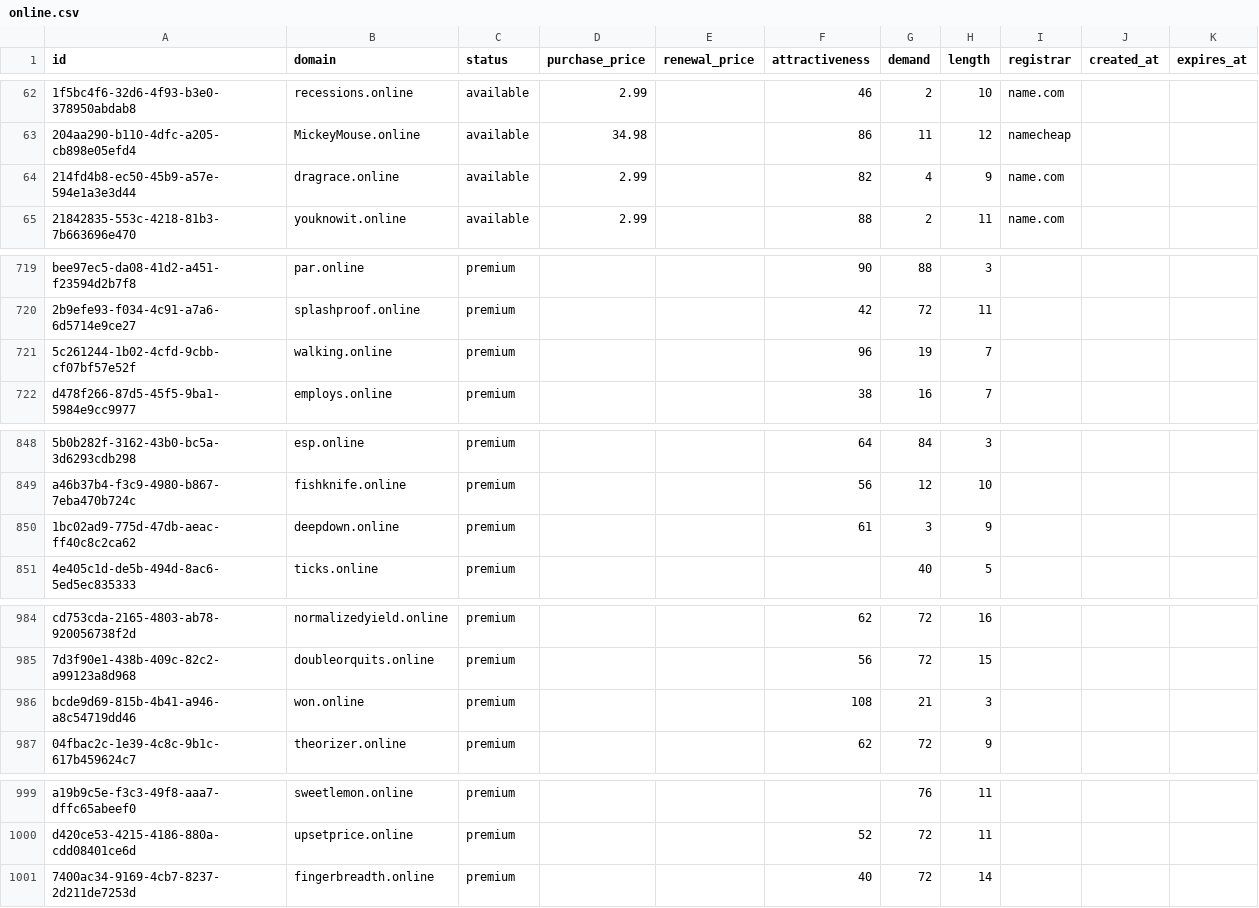
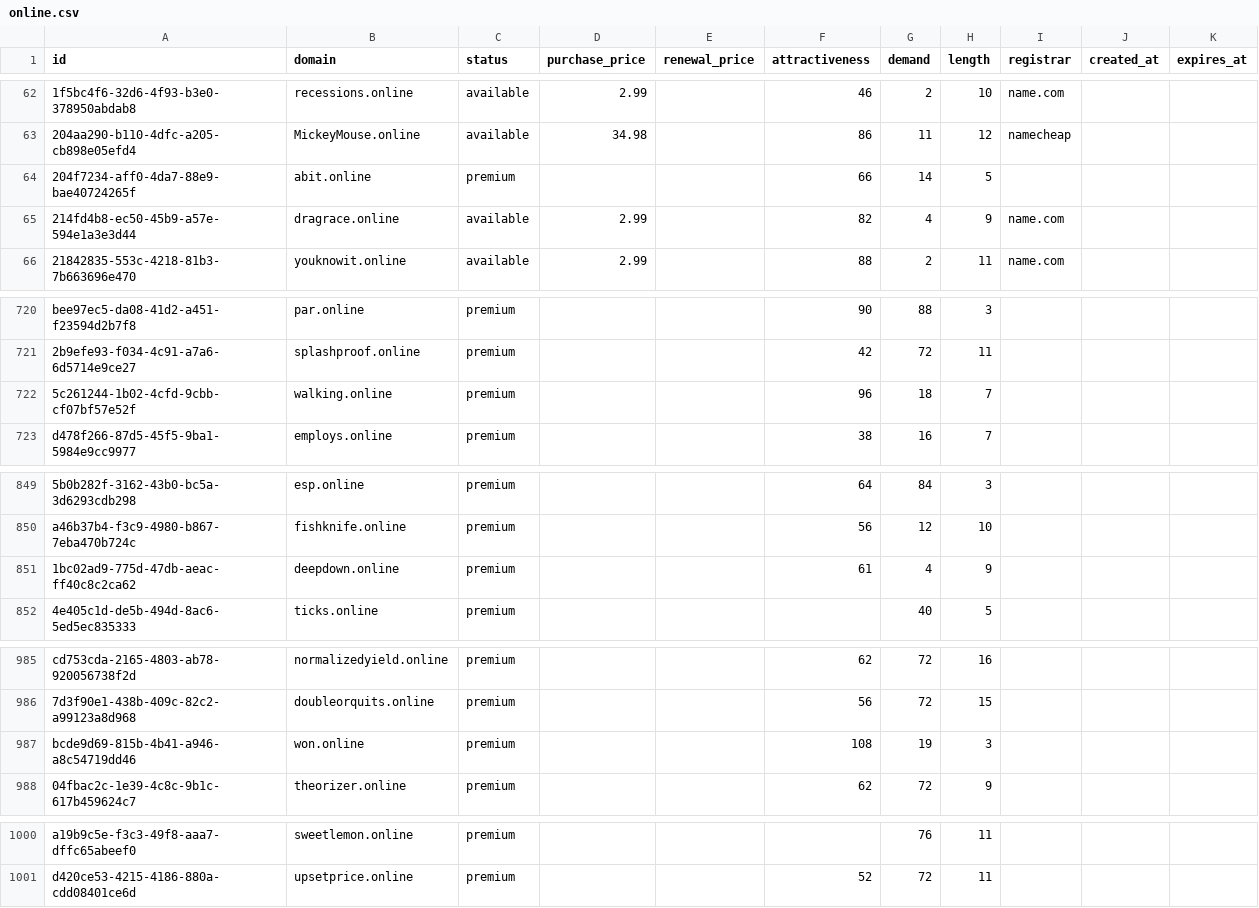
Before and after one commit to UniqueDomains/online-oneword-domains, a CSV file: online.csv, drawn as a sheet; only a part is shown, gaps mark what is left out; removed rows and columns are numbered as before the commit, all else as after; the diff names each change by its address in the sheet, - before the commit and + after, or states it on an @@ line.

Commit message:
Domains update

```diff
--- a/online.csv
+++ b/online.csv
+row 64: 204f7234-aff0-4da7-88e9-bae40724265f | abit.online | premium |  |  | 66 | 14 | 5
-G722 (demand): 19
+G722 (demand): 18
-G851 (demand): 3
+G851 (demand): 4
-G987 (demand): 21
+G987 (demand): 19
-row 1001: 7400ac34-9169-4cb7-8237-2d211de7253d | fingerbreadth.online | premium |  |  | 40 | 72 | 14
```
Also changed, not shown: 3 other files.
